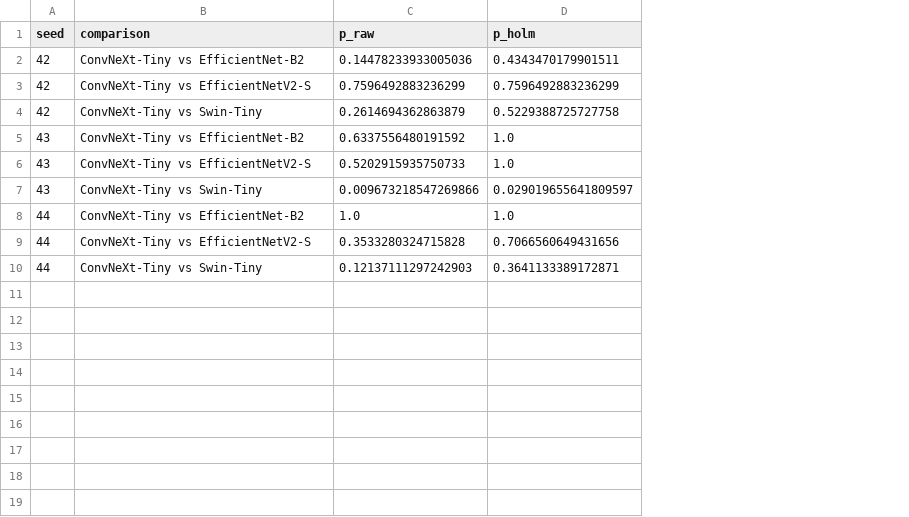
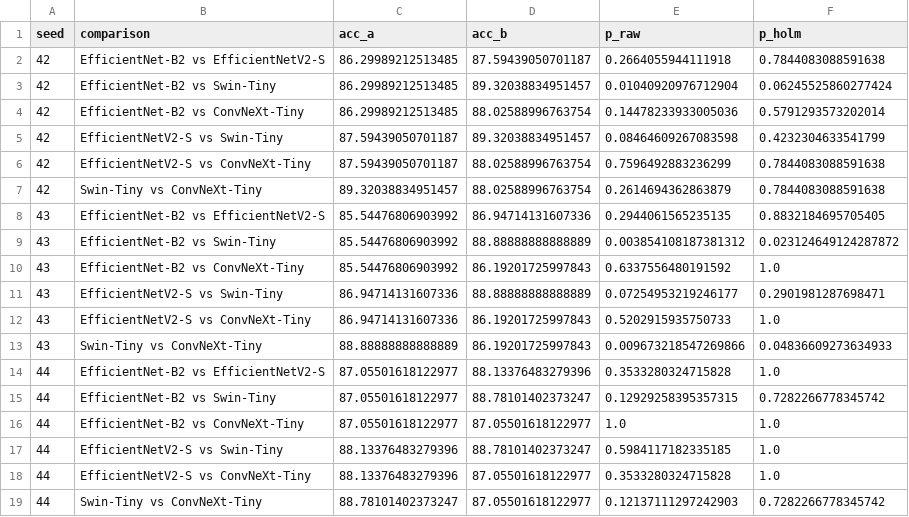
Before and after one commit to alexroehrs/pathovision_model, a CSV file: reanalysis/results/tables/matched_finetune_mcnemar.csv, drawn as a sheet; addresses are those after the commit; the diff names each change by its address in the sheet, - before the commit and + after, or states it on an @@ line.

Commit message:
Results: McNemar table, six backbone pairs

```diff
--- a/reanalysis/results/tables/matched_finetune_mcnemar.csv
+++ b/reanalysis/results/tables/matched_finetune_mcnemar.csv
+column C (acc_a), row 4: 86.29989212513485; rows 6-7: 87.59439050701187 | 89.32038834951457; row 10: 85.54476806903992; rows 12-13: 86.94714131607336 | 88.88888888888889; row 16: 87.05501618122977; rows 18-19: 88.13376483279396 | 88.78101402373247
+column D (acc_b), row 4: 88.02588996763754; rows 6-7: 88.02588996763754 | 88.02588996763754; row 10: 86.19201725997843; rows 12-13: 86.19201725997843 | 86.19201725997843; row 16: 87.05501618122977; rows 18-19: 87.05501618122977 | 87.05501618122977
+row 2: 42 | EfficientNet-B2 vs EfficientNetV2-S | 86.29989212513485 | 87.59439050701187 | 0.2664055944111918 | 0.7844083088591638
+row 3: 42 | EfficientNet-B2 vs Swin-Tiny | 86.29989212513485 | 89.32038834951457 | 0.01040920976712904 | 0.06245525860277424
-B4 (comparison): ConvNeXt-Tiny vs EfficientNet-B2
+B4 (comparison): EfficientNet-B2 vs ConvNeXt-Tiny
-F4 (p_holm): 0.4343470179901511
+F4 (p_holm): 0.5791293573202014
+row 5: 42 | EfficientNetV2-S vs Swin-Tiny | 87.59439050701187 | 89.32038834951457 | 0.08464609267083598 | 0.4232304633541799
-B6 (comparison): ConvNeXt-Tiny vs EfficientNetV2-S
+B6 (comparison): EfficientNetV2-S vs ConvNeXt-Tiny
-F6 (p_holm): 0.7596492883236299
+F6 (p_holm): 0.7844083088591638
-B7 (comparison): ConvNeXt-Tiny vs Swin-Tiny
+B7 (comparison): Swin-Tiny vs ConvNeXt-Tiny
-F7 (p_holm): 0.5229388725727758
+F7 (p_holm): 0.7844083088591638
+row 8: 43 | EfficientNet-B2 vs EfficientNetV2-S | 85.54476806903992 | 86.94714131607336 | 0.2944061565235135 | 0.8832184695705405
+row 9: 43 | EfficientNet-B2 vs Swin-Tiny | 85.54476806903992 | 88.88888888888889 | 0.003854108187381312 | 0.023124649124287872
-B10 (comparison): ConvNeXt-Tiny vs EfficientNet-B2
+B10 (comparison): EfficientNet-B2 vs ConvNeXt-Tiny
+row 11: 43 | EfficientNetV2-S vs Swin-Tiny | 86.94714131607336 | 88.88888888888889 | 0.07254953219246177 | 0.2901981287698471
-B12 (comparison): ConvNeXt-Tiny vs EfficientNetV2-S
+B12 (comparison): EfficientNetV2-S vs ConvNeXt-Tiny
-B13 (comparison): ConvNeXt-Tiny vs Swin-Tiny
+B13 (comparison): Swin-Tiny vs ConvNeXt-Tiny
-F13 (p_holm): 0.029019655641809597
+F13 (p_holm): 0.04836609273634933
+row 14: 44 | EfficientNet-B2 vs EfficientNetV2-S | 87.05501618122977 | 88.13376483279396 | 0.3533280324715828 | 1.0
+row 15: 44 | EfficientNet-B2 vs Swin-Tiny | 87.05501618122977 | 88.78101402373247 | 0.12929258395357315 | 0.7282266778345742
-B16 (comparison): ConvNeXt-Tiny vs EfficientNet-B2
+B16 (comparison): EfficientNet-B2 vs ConvNeXt-Tiny
+row 17: 44 | EfficientNetV2-S vs Swin-Tiny | 88.13376483279396 | 88.78101402373247 | 0.5984117182335185 | 1.0
-B18 (comparison): ConvNeXt-Tiny vs EfficientNetV2-S
+B18 (comparison): EfficientNetV2-S vs ConvNeXt-Tiny
-F18 (p_holm): 0.7066560649431656
+F18 (p_holm): 1.0
-B19 (comparison): ConvNeXt-Tiny vs Swin-Tiny
+B19 (comparison): Swin-Tiny vs ConvNeXt-Tiny
-F19 (p_holm): 0.3641133389172871
+F19 (p_holm): 0.7282266778345742
```
Also changed, not shown: 1 other file.
